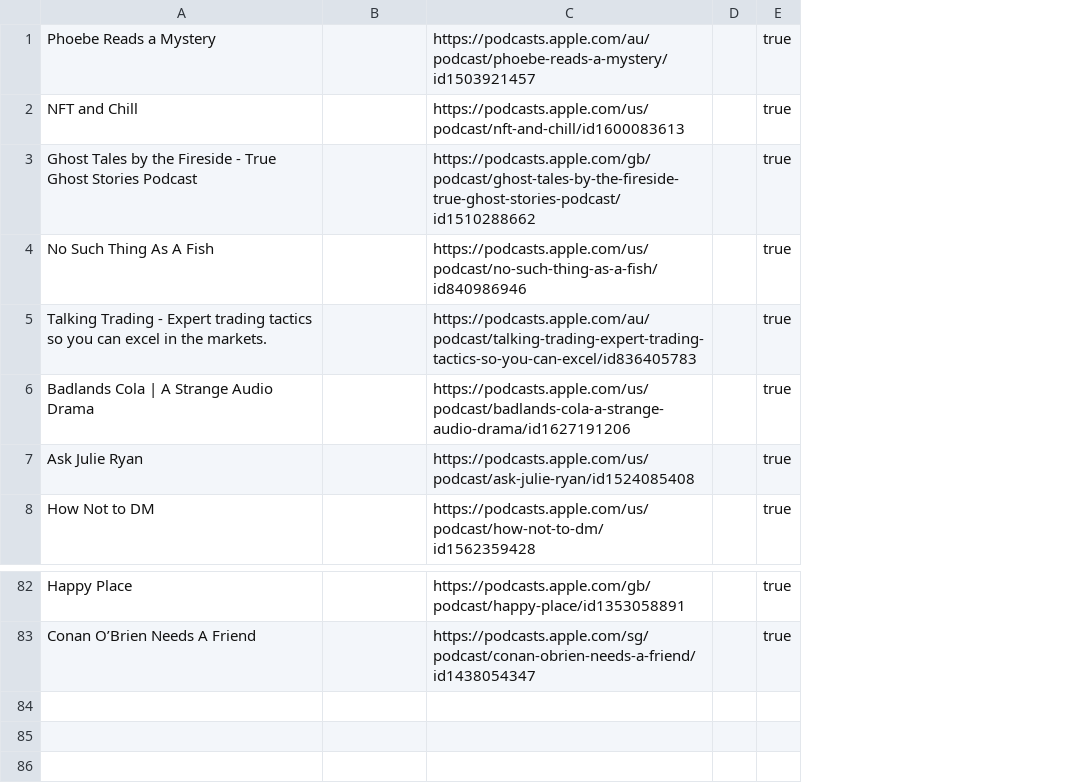
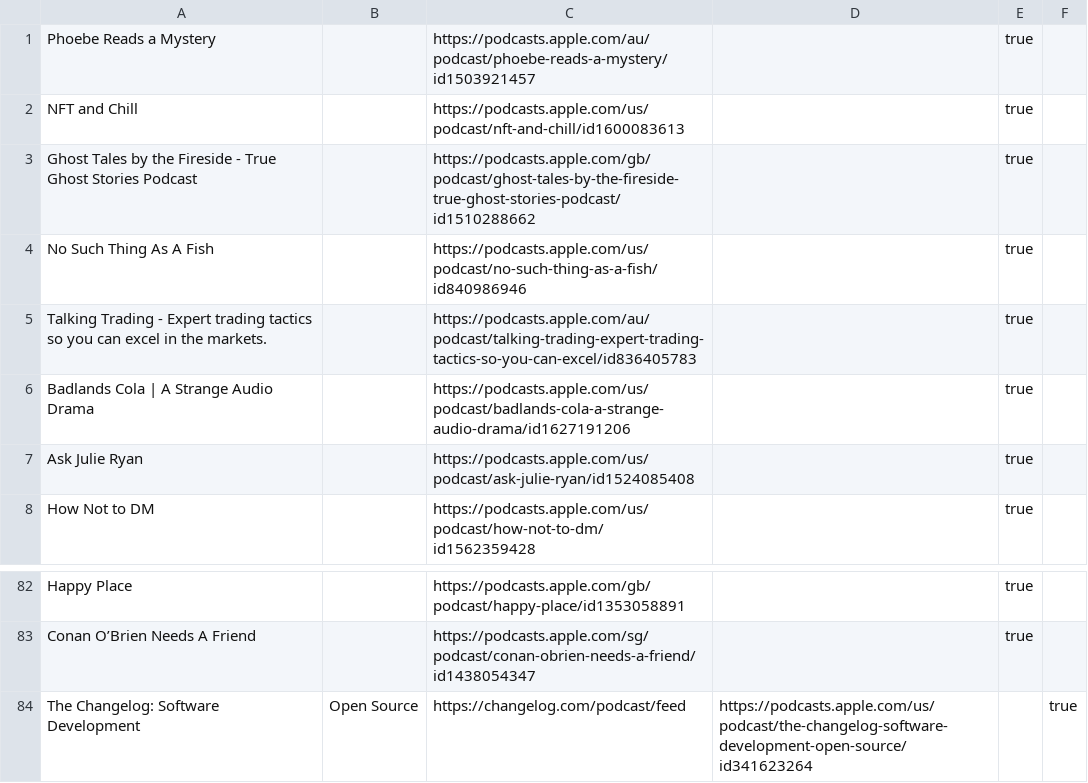
Before and after one commit to KenMercusLai/settings, a CSV file: podcast_sources.csv, drawn as a sheet; only a part is shown, gaps mark what is left out; removed rows and columns are numbered as before the commit, all else as after; the diff names each change by its address in the sheet, - before the commit and + after, or states it on an @@ line.

Commit message:
Update podcast_sources.csv

```diff
--- a/podcast_sources.csv
+++ b/podcast_sources.csv
-column D, empty
+column D, empty
+column F, empty
+row 84: The Changelog: Software Development | Open Source | https://changelog.com/podcast/feed | https://podcasts.apple.com/us/podcast/the-changelog-software-development-open-source/id341623264 |  | true
```
